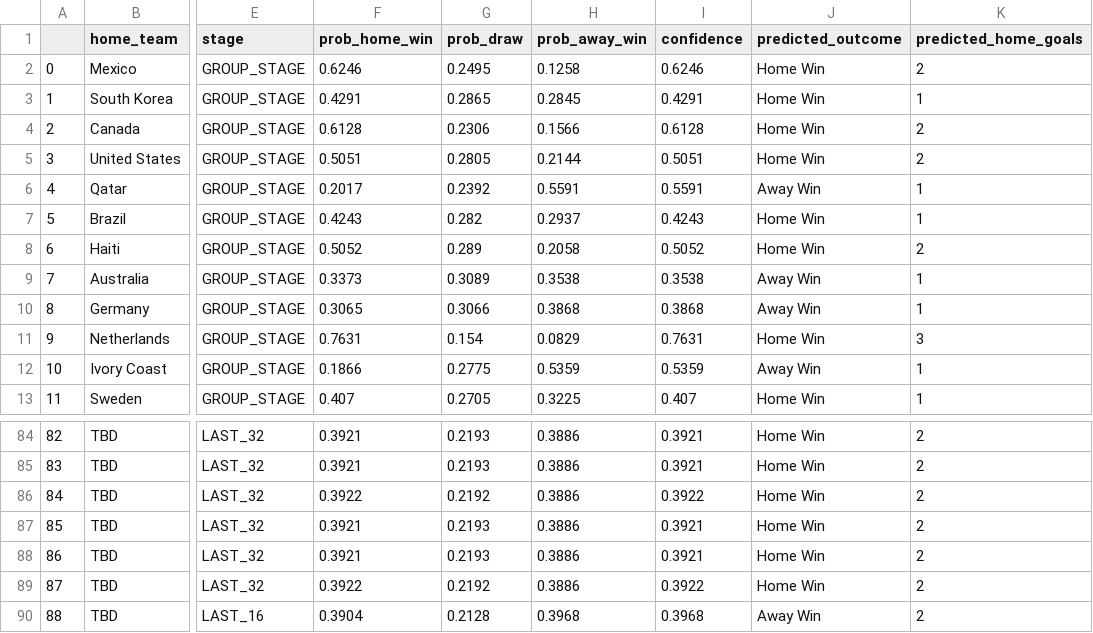
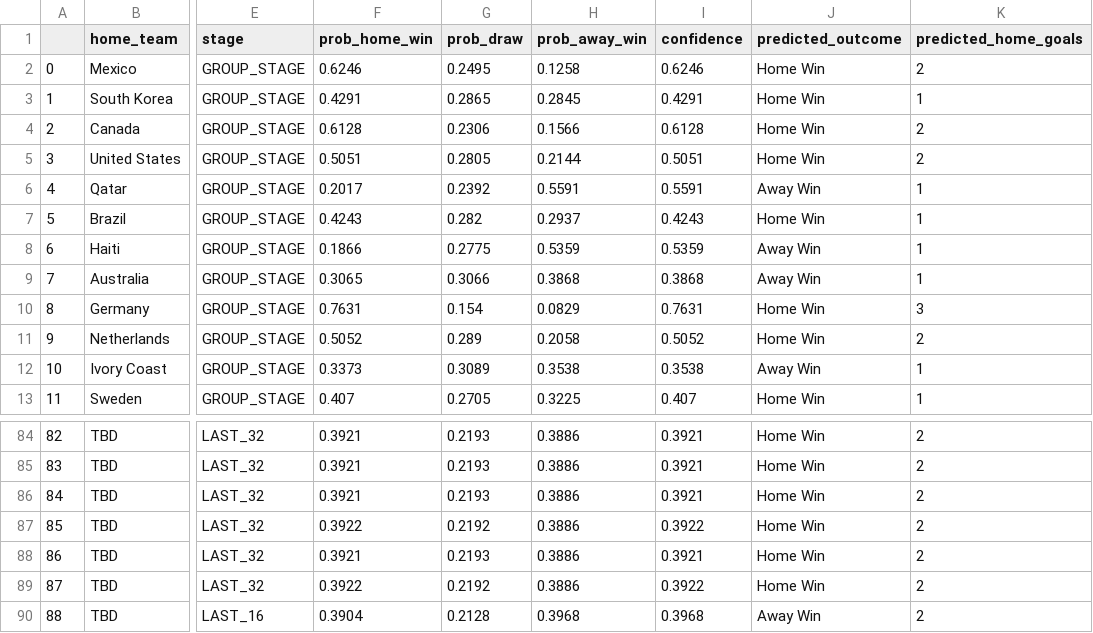
Before and after one commit to ahmedamrb/FIFA_WC2026_Predictor, a CSV file: data/processed/wc2026_predictions.csv, drawn as a sheet; only a part is shown, gaps mark what is left out; the diff covers the shown part only; the diff names each change by its address in the sheet, - before the commit and + after, or states it on an @@ line.

Commit message:
fix: correct feature-fixture row misalignment in export_features()
Root cause: export_features() used `context[home_score.isna()]` to
extract prediction rows, but the pipeline sorts combined data by date
during compute_form_features(). Same-day fixtures were reordered
relative to wc2026_fixtures_flat.csv, shifting feature rows to the
wrong fixture (e.g. Germany receiving Australia's rank 27/1574 pts
instead of its own rank 10/1724 pts, Curaçao receiving Turkey's rank
25 instead of 81).

Fix: inject a `_fixture_order` positional key into fixtures_prep
before pd.concat, then sort fixture rows by that key before saving
features_predict.parquet. This guarantees row[i] in the parquet always
corresponds to row[i] in wc2026_fixtures_flat.csv regardless of how
the pipeline's date-sort reorders same-day games.

Also fix: replace → arrow characters in precompute_predictions.py
print statements that cause UnicodeEncodeError on Windows (cp1252).

Result: Germany vs Curaçao now correctly predicted as 76.3% home win
(was 38.7% away win due to Germany being given Australia's ranking
and Curaçao being given Turkey's ranking). 29/104 fixtures were
affected by the misalignment.

Regenerated: data/processed/features_predict.parquet,
             data/processed/wc2026_predictions.csv

```diff
--- a/data/processed/wc2026_predictions.csv
+++ b/data/processed/wc2026_predictions.csv
-F8 (prob_home_win): 0.5052
+F8 (prob_home_win): 0.1866
-G8 (prob_draw): 0.289
+G8 (prob_draw): 0.2775
-H8 (prob_away_win): 0.2058
+H8 (prob_away_win): 0.5359
-I8 (confidence): 0.5052
+I8 (confidence): 0.5359
-J8 (predicted_outcome): Home Win
+J8 (predicted_outcome): Away Win
-K8 (predicted_home_goals): 2
+K8 (predicted_home_goals): 1
-F9 (prob_home_win): 0.3373
+F9 (prob_home_win): 0.3065
-G9 (prob_draw): 0.3089
+G9 (prob_draw): 0.3066
-H9 (prob_away_win): 0.3538
+H9 (prob_away_win): 0.3868
-I9 (confidence): 0.3538
+I9 (confidence): 0.3868
-F10 (prob_home_win): 0.3065
+F10 (prob_home_win): 0.7631
-G10 (prob_draw): 0.3066
+G10 (prob_draw): 0.154
-H10 (prob_away_win): 0.3868
+H10 (prob_away_win): 0.0829
-I10 (confidence): 0.3868
+I10 (confidence): 0.7631
-J10 (predicted_outcome): Away Win
+J10 (predicted_outcome): Home Win
-K10 (predicted_home_goals): 1
+K10 (predicted_home_goals): 3
-F11 (prob_home_win): 0.7631
+F11 (prob_home_win): 0.5052
-G11 (prob_draw): 0.154
+G11 (prob_draw): 0.289
-H11 (prob_away_win): 0.0829
+H11 (prob_away_win): 0.2058
-I11 (confidence): 0.7631
+I11 (confidence): 0.5052
-K11 (predicted_home_goals): 3
+K11 (predicted_home_goals): 2
-F12 (prob_home_win): 0.1866
+F12 (prob_home_win): 0.3373
-G12 (prob_draw): 0.2775
+G12 (prob_draw): 0.3089
-H12 (prob_away_win): 0.5359
+H12 (prob_away_win): 0.3538
-I12 (confidence): 0.5359
+I12 (confidence): 0.3538
-F86 (prob_home_win): 0.3922
+F86 (prob_home_win): 0.3921
-G86 (prob_draw): 0.2192
+G86 (prob_draw): 0.2193
-I86 (confidence): 0.3922
+I86 (confidence): 0.3921
-F87 (prob_home_win): 0.3921
+F87 (prob_home_win): 0.3922
-G87 (prob_draw): 0.2193
+G87 (prob_draw): 0.2192
-I87 (confidence): 0.3921
+I87 (confidence): 0.3922
```
Also changed, not shown: 58 edited cells elsewhere in this file, 3 other files.
